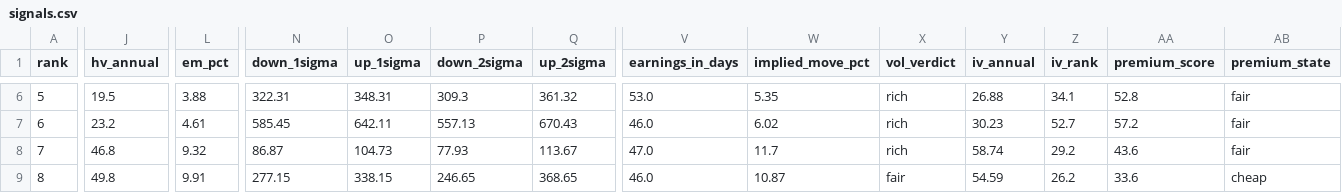
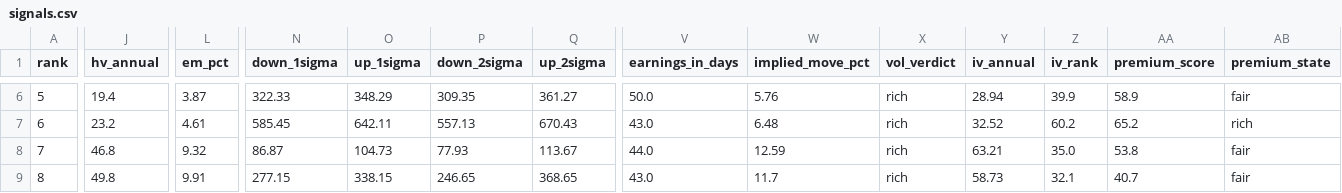
Before and after one commit to akaban01/stocks, a CSV file: public/data/signals.csv, drawn as a sheet; only a part is shown, gaps mark what is left out; the diff covers the shown part only; the diff names each change by its address in the sheet, - before the commit and + after, or states it on an @@ line.

```diff
--- a/public/data/signals.csv
+++ b/public/data/signals.csv
-J6 (hv_annual): 19.5
+J6 (hv_annual): 19.4
-L6 (em_pct): 3.88
+L6 (em_pct): 3.87
-N6 (down_1sigma): 322.31
+N6 (down_1sigma): 322.33
-O6 (up_1sigma): 348.31
+O6 (up_1sigma): 348.29
-P6 (down_2sigma): 309.3
+P6 (down_2sigma): 309.35
-Q6 (up_2sigma): 361.32
+Q6 (up_2sigma): 361.27
-V6 (earnings_in_days): 53.0
+V6 (earnings_in_days): 50.0
-W6 (implied_move_pct): 5.35
+W6 (implied_move_pct): 5.76
-Y6 (iv_annual): 26.88
+Y6 (iv_annual): 28.94
-Z6 (iv_rank): 34.1
+Z6 (iv_rank): 39.9
-AA6 (premium_score): 52.8
+AA6 (premium_score): 58.9
-V7 (earnings_in_days): 46.0
+V7 (earnings_in_days): 43.0
-W7 (implied_move_pct): 6.02
+W7 (implied_move_pct): 6.48
-Y7 (iv_annual): 30.23
+Y7 (iv_annual): 32.52
-Z7 (iv_rank): 52.7
+Z7 (iv_rank): 60.2
-AA7 (premium_score): 57.2
+AA7 (premium_score): 65.2
-AB7 (premium_state): fair
+AB7 (premium_state): rich
-V8 (earnings_in_days): 47.0
+V8 (earnings_in_days): 44.0
-W8 (implied_move_pct): 11.7
+W8 (implied_move_pct): 12.59
-Y8 (iv_annual): 58.74
+Y8 (iv_annual): 63.21
-Z8 (iv_rank): 29.2
+Z8 (iv_rank): 35.0
-AA8 (premium_score): 43.6
+AA8 (premium_score): 53.8
-V9 (earnings_in_days): 46.0
+V9 (earnings_in_days): 43.0
-W9 (implied_move_pct): 10.87
+W9 (implied_move_pct): 11.7
-X9 (vol_verdict): fair
+X9 (vol_verdict): rich
-Y9 (iv_annual): 54.59
+Y9 (iv_annual): 58.73
-Z9 (iv_rank): 26.2
+Z9 (iv_rank): 32.1
-AA9 (premium_score): 33.6
+AA9 (premium_score): 40.7
-AB9 (premium_state): cheap
+AB9 (premium_state): fair
```
Also changed, not shown: 90 edited cells elsewhere in this file, 3 other files.
